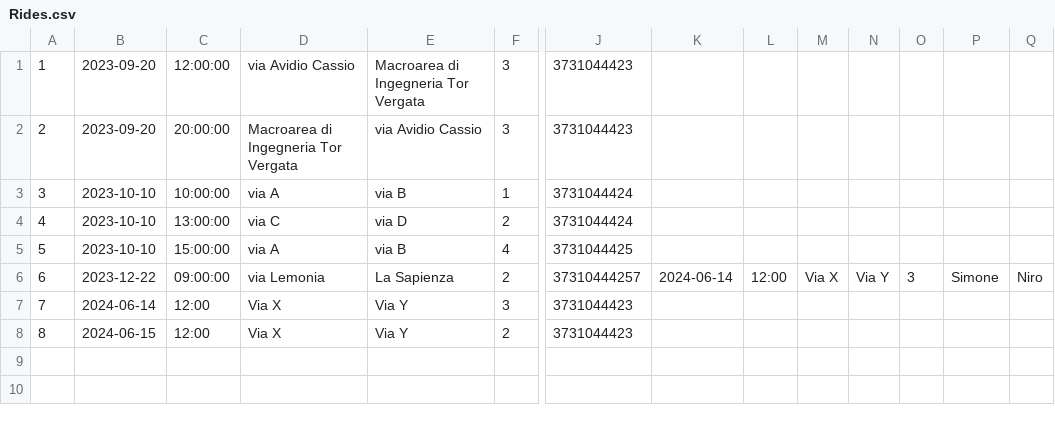
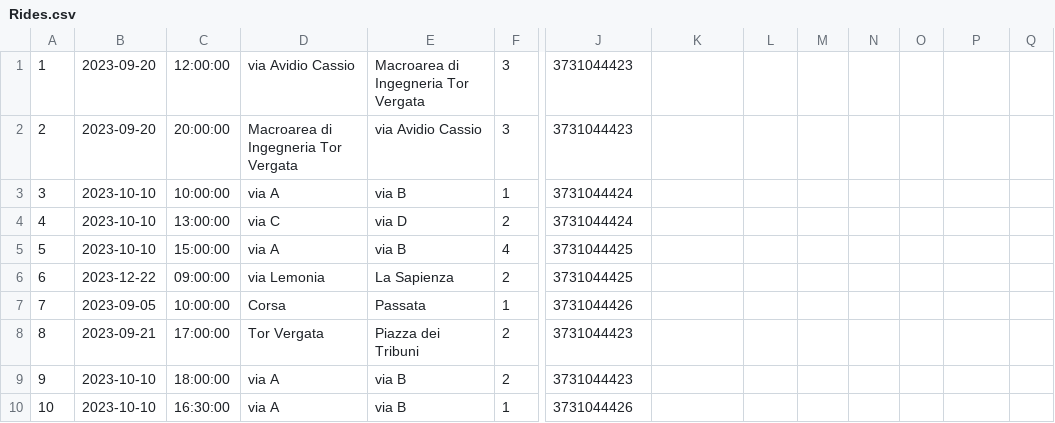
Before and after one commit to simoneniro17/CampusCarpool, a CSV file: src/main/res/Rides.csv, drawn as a sheet; only a part is shown, gaps mark what is left out; addresses are those after the commit; rows hold the shown columns only; the diff covers the shown part only; the diff names each change by its address in the sheet, - before the commit and + after, or states it on an @@ line.

```diff
--- a/src/main/res/Rides.csv
+++ b/src/main/res/Rides.csv
-J6: 37310444257
+J6: 3731044425
-K6: 2024-06-14
+K6: (empty)
-L6: 12:00
+L6: (empty)
-M6: Via X
+M6: (empty)
-N6: Via Y
+N6: (empty)
-O6: 3
+O6: (empty)
-P6: Simone
+P6: (empty)
-Q6: Niro
+Q6: (empty)
+row 7: 7 | 2023-09-05 | 10:00:00 | Corsa | Passata | 1 | 3731044426
@@ column A renumbered between rows 8 and 9 @@
-B8: 2024-06-14
+B8: 2023-09-21
-C8: 12:00
+C8: 17:00:00
-D8: Via X
+D8: Tor Vergata
-E8: Via Y
+E8: Piazza dei Tribuni
-F8: 3
+F8: 2
-B9: 2024-06-15
+B9: 2023-10-10
-C9: 12:00
+C9: 18:00:00
-D9: Via X
+D9: via A
-E9: Via Y
+E9: via B
+row 10: 10 | 2023-10-10 | 16:30:00 | via A | via B | 1 | 3731044426
```
Also changed, not shown: 2 edited cells elsewhere in this file, src/main/res/Users.csv, 12 other files.
